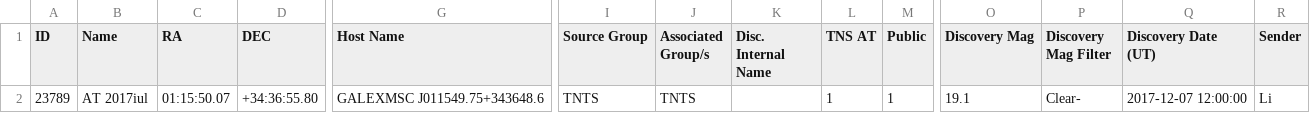
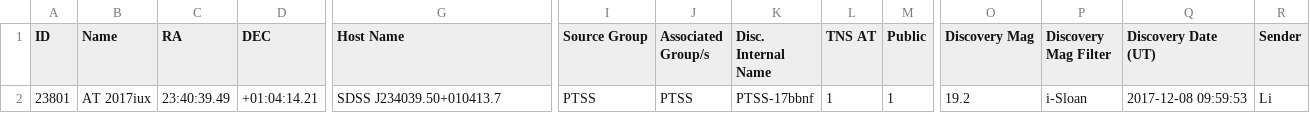
Before and after one commit to astrocatalogs/tde-external, a CSV file: TNS/index.csv, drawn as a sheet; only a part is shown, gaps mark what is left out; removed rows and columns are numbered as before the commit, all else as after; rows hold the shown columns only; the diff names each change by its address in the sheet, - before the commit and + after, or states it on an @@ line.

```diff
--- a/TNS/index.csv
+++ b/TNS/index.csv
-row 2: 23789 | AT 2017iul | 01:15:50.07 | +34:36:55.80 | GALEXMSC J011549.75+343648.6 | TNTS | TNTS |  | 1 | 1 | 19.1 | Clear- | 2017-12-07 12:00:00 | Li
+row 2: 23801 | AT 2017iux | 23:40:39.49 | +01:04:14.21 | SDSS J234039.50+010413.7 | PTSS | PTSS | PTSS-17bbnf | 1 | 1 | 19.2 | i-Sloan | 2017-12-08 09:59:53 | Li
```
Also changed, not shown: TNS/page-18.csv, 4 other files.
